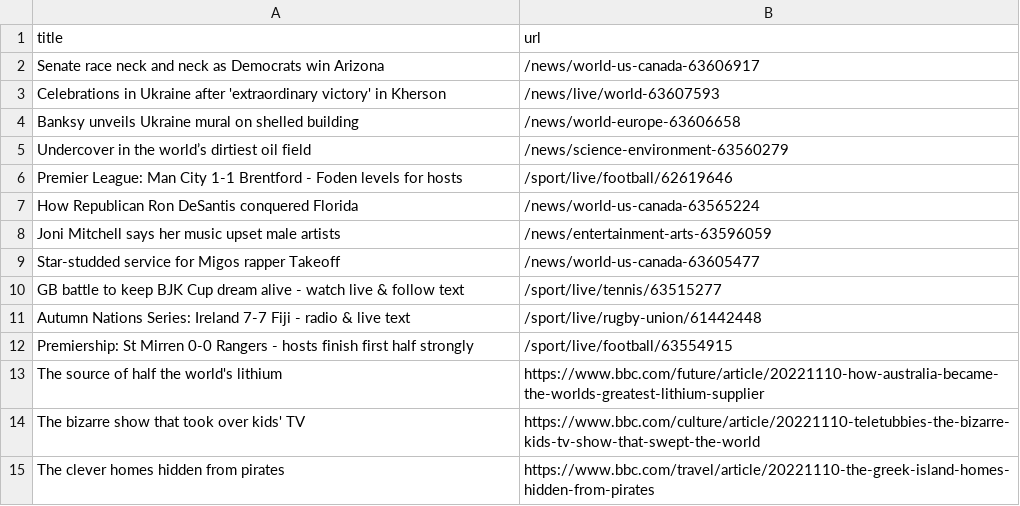
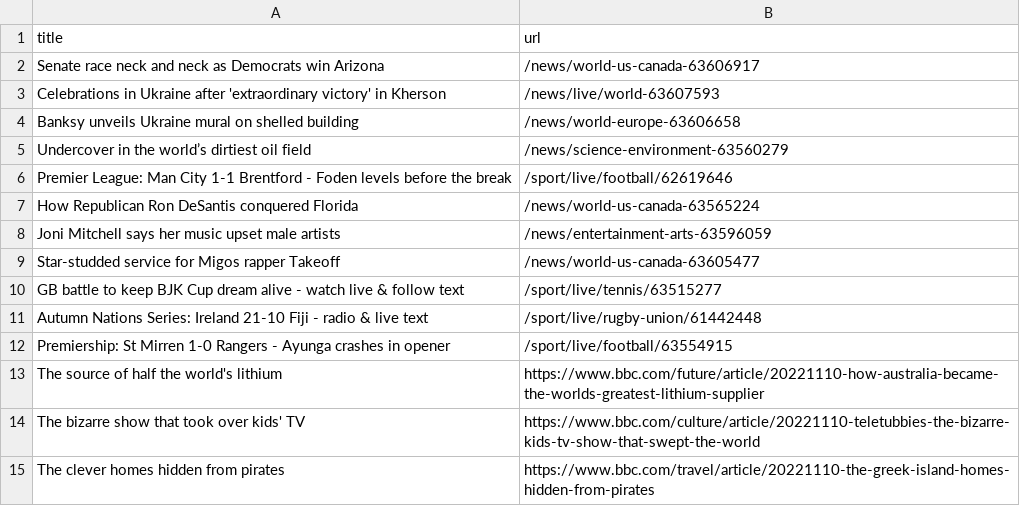
Before and after one commit to stanleydai/automatic-scraper, a CSV file: bbc.csv, drawn as a sheet; only a part is shown.

```diff
--- a/bbc.csv
+++ b/bbc.csv
@@ -5,3 +5,3 @@ Banksy unveils Ukraine mural on shelled building,/news/world-europe-63606658
 Undercover in the world’s dirtiest oil field,/news/science-environment-63560279
-Premier League: Man City 1-1 Brentford - Foden levels for hosts,/sport/live/football/62619646
+Premier League: Man City 1-1 Brentford - Foden levels before the break,/sport/live/football/62619646
 How Republican Ron DeSantis conquered Florida,/news/world-us-canada-63565224
@@ -10,4 +10,4 @@ Star-studded service for Migos rapper Takeoff,/news/world-us-canada-63605477
 GB battle to keep BJK Cup dream alive - watch live & follow text,/sport/live/tennis/63515277
-Autumn Nations Series: Ireland 7-7 Fiji - radio & live text,/sport/live/rugby-union/61442448
-Premiership: St Mirren 0-0 Rangers - hosts finish first half strongly,/sport/live/football/63554915
+Autumn Nations Series: Ireland 21-10 Fiji - radio & live text,/sport/live/rugby-union/61442448
+Premiership: St Mirren 1-0 Rangers - Ayunga crashes in opener,/sport/live/football/63554915
 The source of half the world's lithium,https://www.bbc.com/future/article/20221110-how-australia-became-the-worlds-greatest-lithium-supplier
```
